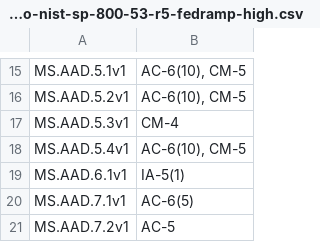
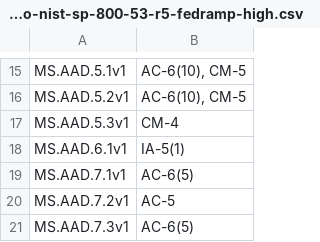
Before and after one commit to cisagov/ScubaGear, a CSV file: PowerShell/ScubaGear/mappings/scuba-to-nist-sp-800-53-r5-fedramp-high.csv, drawn as a sheet; only a part is shown, gaps mark what is left out; the shorter side is filled out with more unchanged rows; the diff names each change by its address in the sheet, - before the commit and + after, or states it on an @@ line.

Commit message:
Remove MS.AAD.5.4v1 from mapping csv

```diff
--- a/PowerShell/ScubaGear/mappings/scuba-to-nist-sp-800-53-r5-fedramp-high.csv
+++ b/PowerShell/ScubaGear/mappings/scuba-to-nist-sp-800-53-r5-fedramp-high.csv
-row 18: MS.AAD.5.4v1 | AC-6(10), CM-5
```
